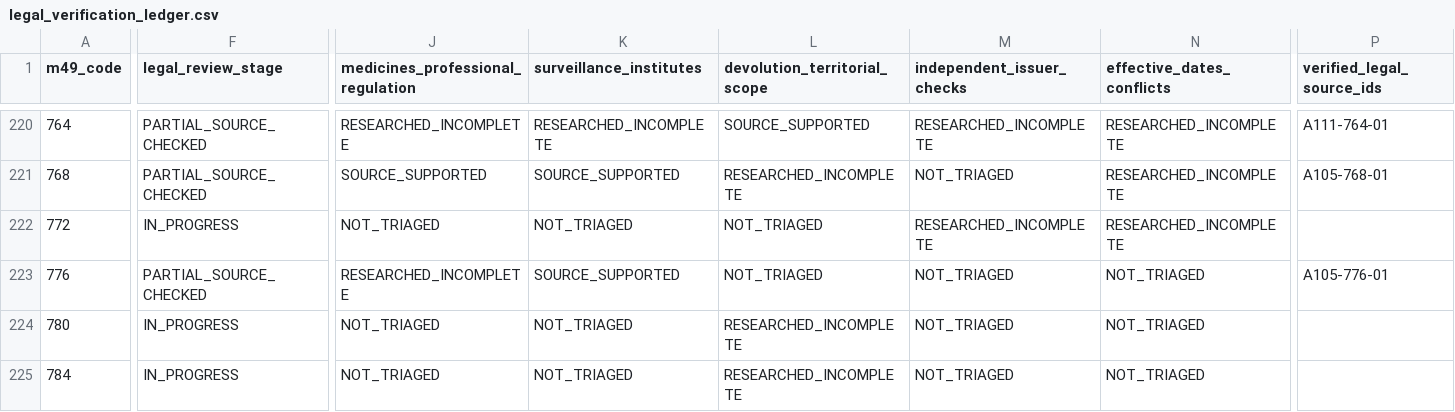
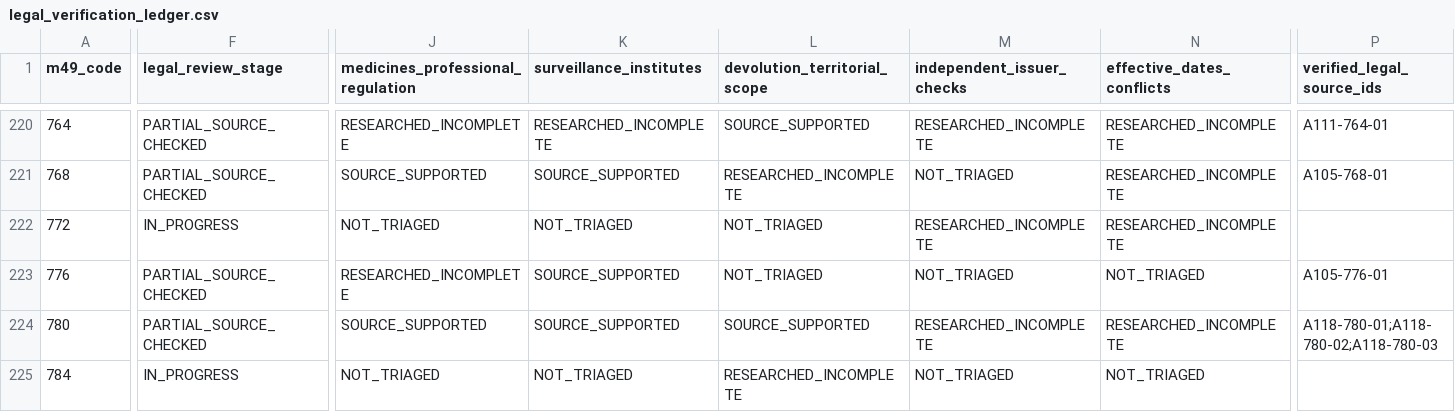
Before and after one commit to PortalHunter/Ethnicy-Based-Optimal-Weight, a CSV file: docs/atlas/handoffs/team-a/data/legal_verification_ledger.csv, drawn as a sheet; only a part is shown, gaps mark what is left out; the diff covers the shown part only; the diff names each change by its address in the sheet, - before the commit and + after, or states it on an @@ line.

Commit message:
Team A A118: EVIDENCE_ADDED follow-ups UZ/TT/TR/UY/NO/AR (+11 SOURCE_SUPPORTED), SM/TN attempts; low-budget checkpoint; validate PASS, 10 unittests OK

```diff
--- a/docs/atlas/handoffs/team-a/data/legal_verification_ledger.csv
+++ b/docs/atlas/handoffs/team-a/data/legal_verification_ledger.csv
-F224 (legal_review_stage): IN_PROGRESS
+F224 (legal_review_stage): PARTIAL_SOURCE_CHECKED
-J224: NOT_TRIAGED
+J224: SOURCE_SUPPORTED
-K224 (surveillance_institutes): NOT_TRIAGED
+K224 (surveillance_institutes): SOURCE_SUPPORTED
-L224 (devolution_territorial_scope): RESEARCHED_INCOMPLETE
+L224 (devolution_territorial_scope): SOURCE_SUPPORTED
-M224 (independent_issuer_checks): NOT_TRIAGED
+M224 (independent_issuer_checks): RESEARCHED_INCOMPLETE
-N224 (effective_dates_conflicts): NOT_TRIAGED
+N224 (effective_dates_conflicts): RESEARCHED_INCOMPLETE
-P224 (verified_legal_source_ids): (empty)
+P224 (verified_legal_source_ids): A118-780-01;A118-780-02;A118-780-03
```
Also changed, not shown: 31 edited cells elsewhere in this file, docs/atlas/handoffs/team-a/PRIORITIZED_BACKLOG_20261107.csv, docs/atlas/handoffs/team-a/RECONCILED_INVENTORY_20261107.csv, 4 other files.
